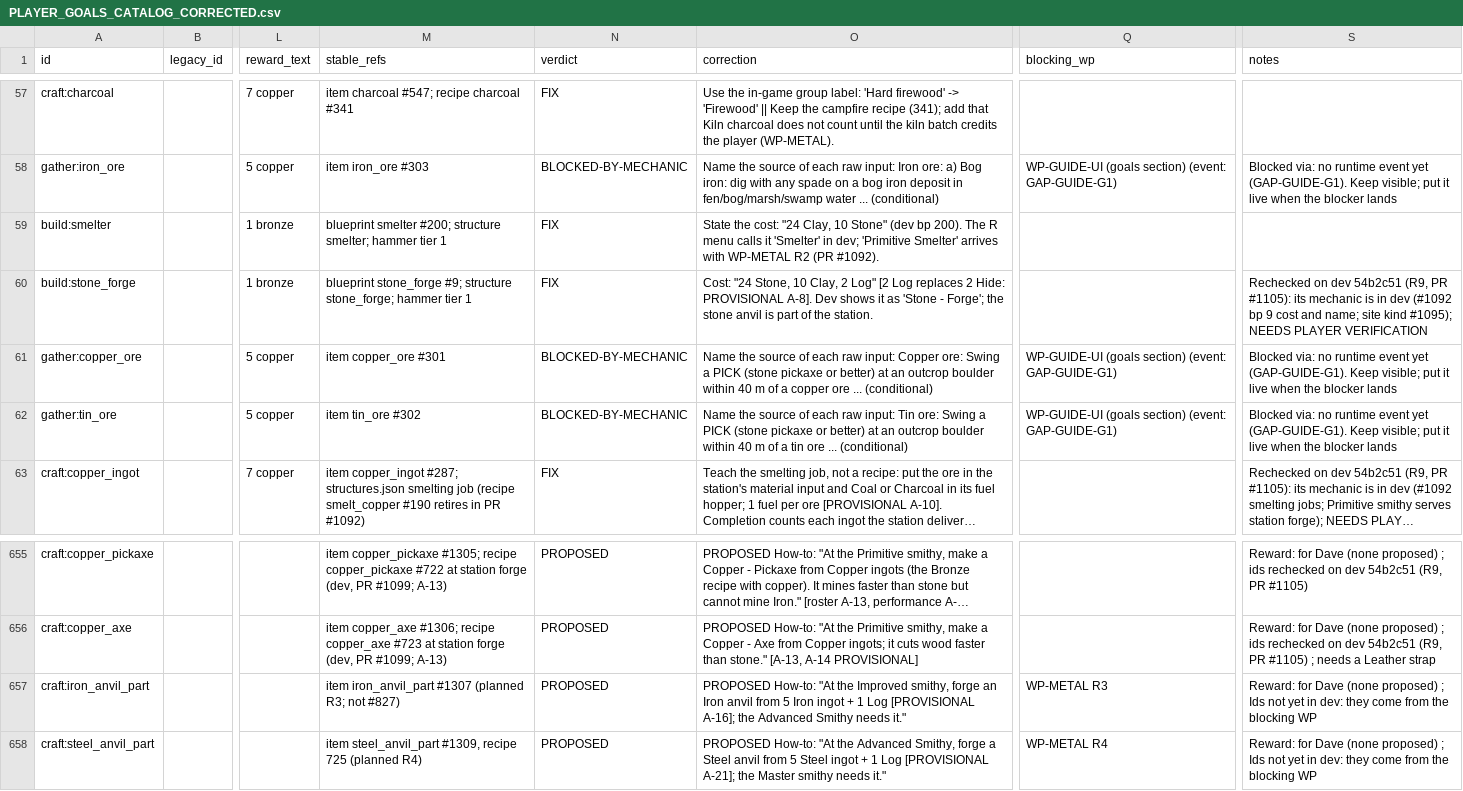
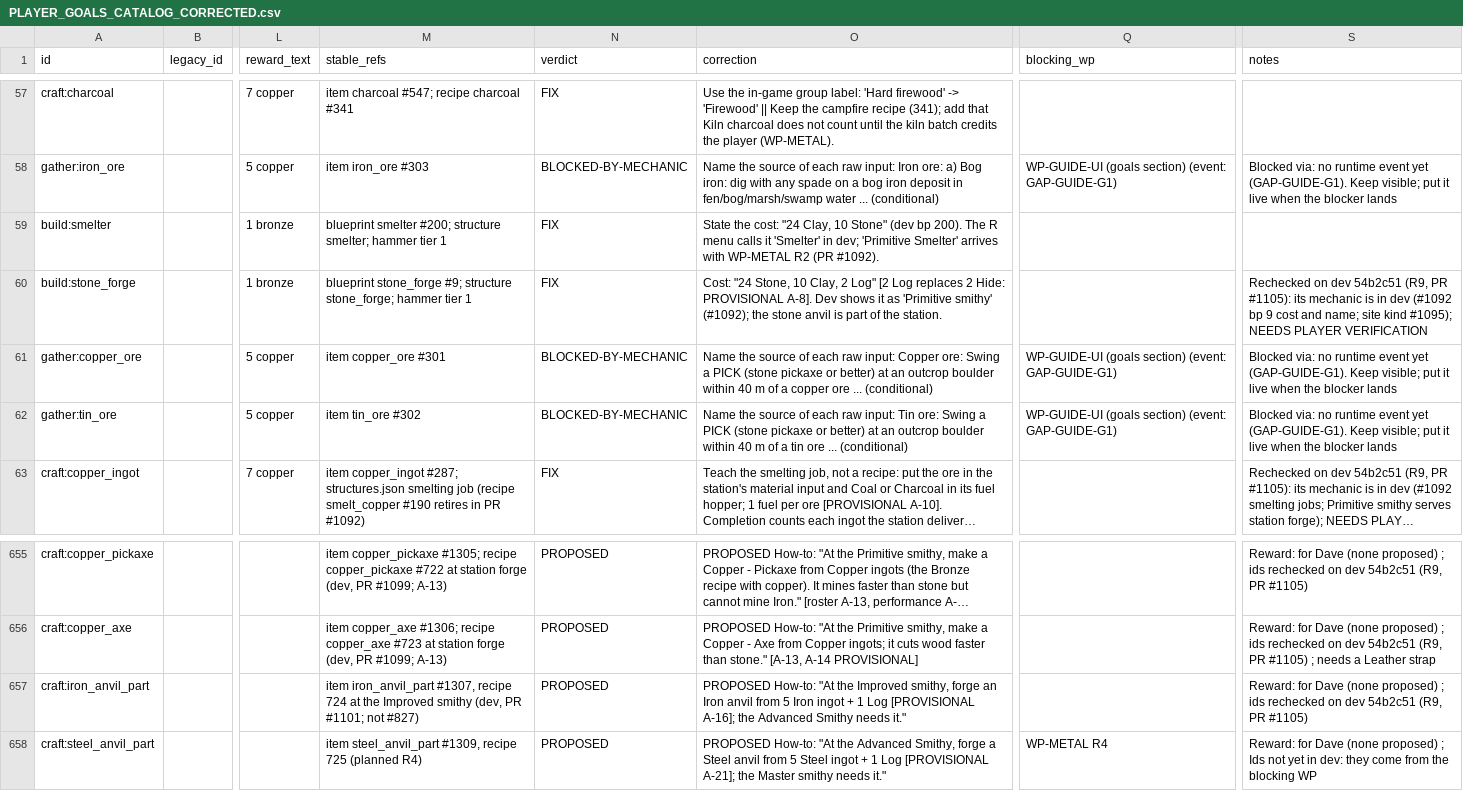
Before and after one commit to DSul3791/DynastyALWL, a CSV file: docs/design/PLAYER_GOALS_CATALOG_CORRECTED.csv, drawn as a sheet; only a part is shown, gaps mark what is left out; long unchanged cells end in …; the diff names each change by its address in the sheet, - before the commit and + after, or states it on an @@ line.

```diff
--- a/docs/design/PLAYER_GOALS_CATALOG_CORRECTED.csv
+++ b/docs/design/PLAYER_GOALS_CATALOG_CORRECTED.csv
-O60 (correction): …it as 'Stone - Forge'; the stone…
+O60 (correction): …it as 'Primitive smithy' (#1092); the stone…
-M657 (stable_refs): item iron_anvil_part #1307 (planned R3; not #827)
+M657 (stable_refs): item iron_anvil_part #1307, recipe 724 at the Improved smithy (dev, PR #1101; not #827)
-Q657 (blocking_wp): WP-METAL R3
+Q657 (blocking_wp): (empty)
-S657 (notes): …proposed) ; Ids not yet in dev: they come from the blocking WP
+S657 (notes): …proposed) ; ids rechecked on dev 54b2c51 (R9, PR #1105)
```
Also changed, not shown: 3 other files.
